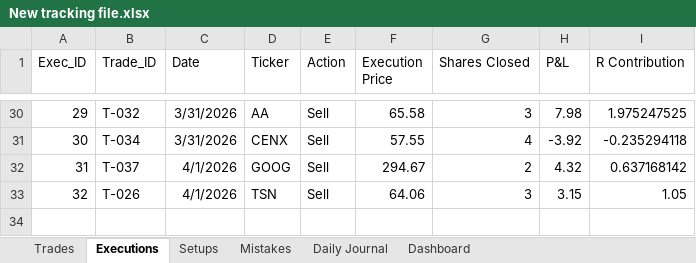
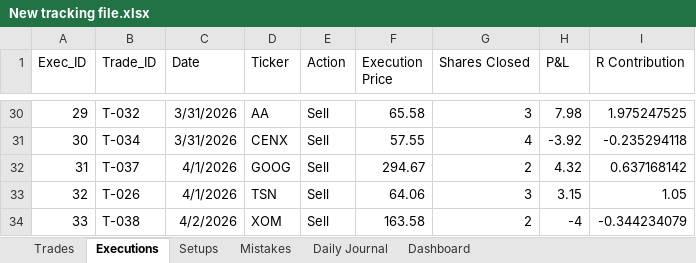
Before and after one commit to alonsome/Trading, an Excel workbook: New tracking file.xlsx, sheet Executions, drawn as a sheet; only a part is shown, gaps mark what is left out; values as stored, in another font and other column widths than the file's, no borders; the diff names each change by its address in the sheet, - before the commit and + after, or states it on an @@ line.

```diff
--- a/New tracking file.xlsx (sheet Executions)
+++ b/New tracking file.xlsx (sheet Executions)
+row 34: 33 | T-038 | 4/2/2026 | XOM | Sell | 163.58 | 2 | -4 | -0.344234079
```
Also changed, not shown: sheet Trades, sheet Setups, sheet Dashboard, hidden cells.
